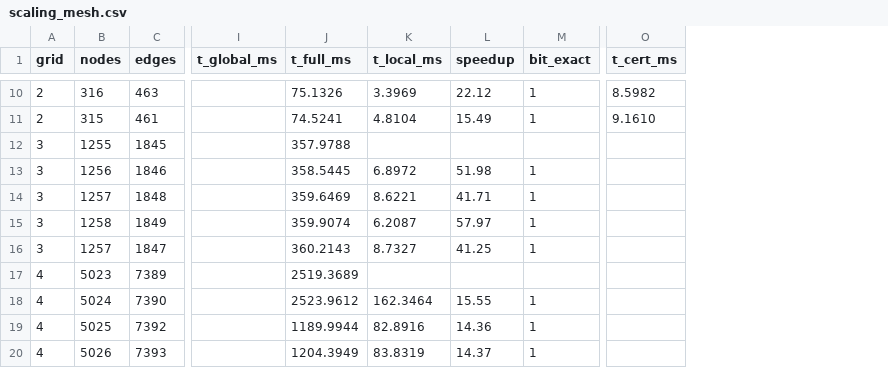
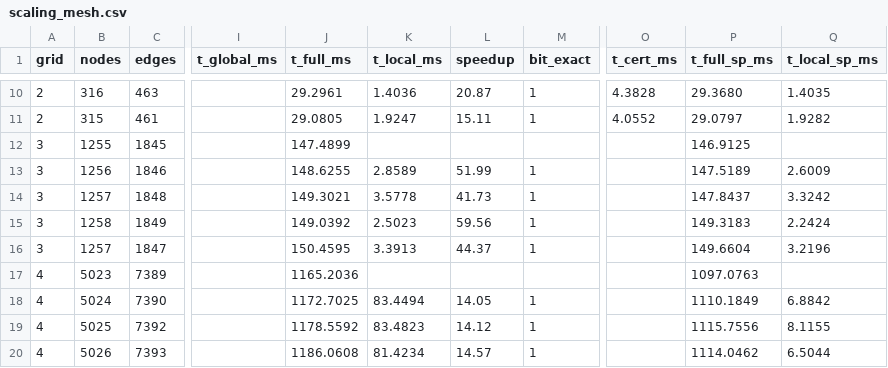
Before and after one commit to sotomayorlucas/aleph-cxx, a CSV file: docs/paper/data/scaling_mesh.csv, drawn as a sheet; only a part is shown, gaps mark what is left out; the diff covers the shown part only; the diff names each change by its address in the sheet, - before the commit and + after, or states it on an @@ line.

```diff
--- a/docs/paper/data/scaling_mesh.csv
+++ b/docs/paper/data/scaling_mesh.csv
+column P (t_full_sp_ms), rows 10-20: 29.3680 | 29.0797 | 146.9125 | 147.5189 | 147.8437 | 149.3183 | 149.6604 | 1097.0763 | 1110.1849 | 1115.7556 | 1114.0462
+column Q (t_local_sp_ms), rows 10-20: 1.4035 | 1.9282 |  | 2.6009 | 3.3242 | 2.2424 | 3.2196 |  | 6.8842 | 8.1155 | 6.5044
-J10 (t_full_ms): 75.1326
+J10 (t_full_ms): 29.2961
-K10 (t_local_ms): 3.3969
+K10 (t_local_ms): 1.4036
-L10 (speedup): 22.12
+L10 (speedup): 20.87
-O10 (t_cert_ms): 8.5982
+O10 (t_cert_ms): 4.3828
-J11 (t_full_ms): 74.5241
+J11 (t_full_ms): 29.0805
-K11 (t_local_ms): 4.8104
+K11 (t_local_ms): 1.9247
-L11 (speedup): 15.49
+L11 (speedup): 15.11
-O11 (t_cert_ms): 9.1610
+O11 (t_cert_ms): 4.0552
-J12 (t_full_ms): 357.9788
+J12 (t_full_ms): 147.4899
-J13 (t_full_ms): 358.5445
+J13 (t_full_ms): 148.6255
-K13 (t_local_ms): 6.8972
+K13 (t_local_ms): 2.8589
-L13 (speedup): 51.98
+L13 (speedup): 51.99
-J14 (t_full_ms): 359.6469
+J14 (t_full_ms): 149.3021
-K14 (t_local_ms): 8.6221
+K14 (t_local_ms): 3.5778
-L14 (speedup): 41.71
+L14 (speedup): 41.73
-J15 (t_full_ms): 359.9074
+J15 (t_full_ms): 149.0392
-K15 (t_local_ms): 6.2087
+K15 (t_local_ms): 2.5023
-L15 (speedup): 57.97
+L15 (speedup): 59.56
-J16 (t_full_ms): 360.2143
+J16 (t_full_ms): 150.4595
-K16 (t_local_ms): 8.7327
+K16 (t_local_ms): 3.3913
-L16 (speedup): 41.25
+L16 (speedup): 44.37
-J17 (t_full_ms): 2519.3689
+J17 (t_full_ms): 1165.2036
-J18 (t_full_ms): 2523.9612
+J18 (t_full_ms): 1172.7025
-K18 (t_local_ms): 162.3464
+K18 (t_local_ms): 83.4494
-L18 (speedup): 15.55
+L18 (speedup): 14.05
-J19 (t_full_ms): 1189.9944
+J19 (t_full_ms): 1178.5592
-K19 (t_local_ms): 82.8916
+K19 (t_local_ms): 83.4823
-L19 (speedup): 14.36
+L19 (speedup): 14.12
-J20 (t_full_ms): 1204.3949
+J20 (t_full_ms): 1186.0608
-K20 (t_local_ms): 83.8319
+K20 (t_local_ms): 81.4234
-L20 (speedup): 14.37
+L20 (speedup): 14.57
```
Also changed, not shown: 30 edited cells elsewhere in this file, docs/paper/data/scaling.csv, 21 other files.
